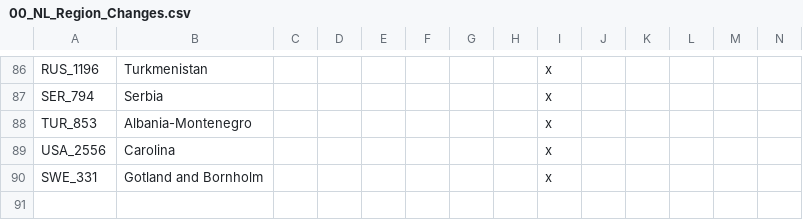
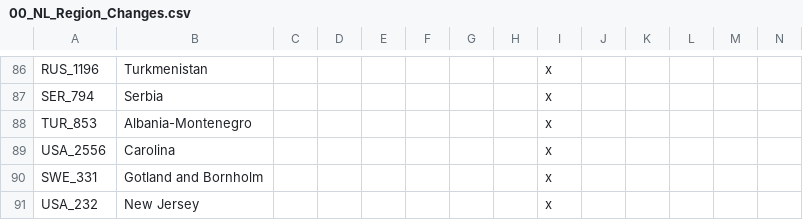
Before and after one commit to BartsFartsAndSharts/fentanyl-legacy, a CSV file: Napoleon Revengance/localisation/00_NL_Region_Changes.csv, drawn as a sheet; only a part is shown, gaps mark what is left out.

```diff
--- a/Napoleon Revengance/localisation/00_NL_Region_Changes.csv
+++ b/Napoleon Revengance/localisation/00_NL_Region_Changes.csv
@@ -90 +90,2 @@ USA_2556;Carolina;;;;;;;x
 SWE_331;Gotland and Bornholm;;;;;;;x
+USA_232;New Jersey;;;;;;;x
```
Also changed, not shown: 34 other files.
